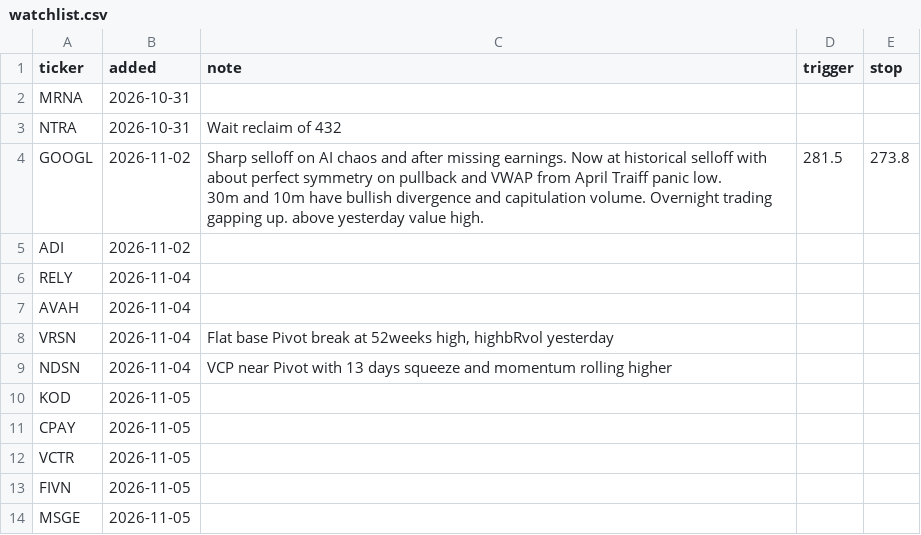
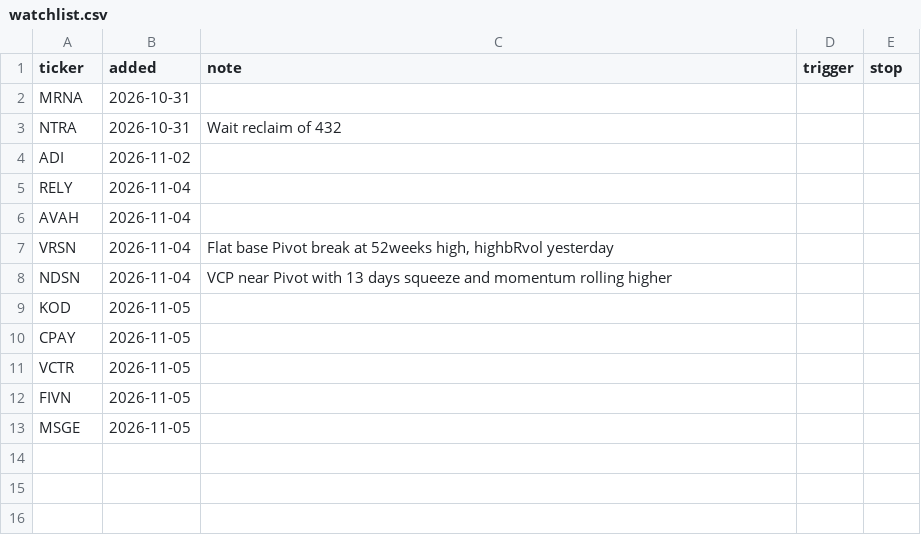
Before and after one commit to fabiolmn17-web/MRS_Dashboard, a CSV file: watchlist.csv, drawn as a sheet; ↵ is a line break in a cell; the diff names each change by its address in the sheet, - before the commit and + after, or states it on an @@ line.

Commit message:
watchlist: edit

```diff
--- a/watchlist.csv
+++ b/watchlist.csv
-row 4: GOOGL | 2026-11-02 | Sharp selloff on AI chaos and after missing earnings. Now at historical selloff with about perfect symmetry on pullback and VWAP from April Traiff panic low. ↵ 30m and 10m have bullish divergence and capitulation volume. Overnight trading gapping up. above yesterday value high. | 281.5 | 273.8
```
